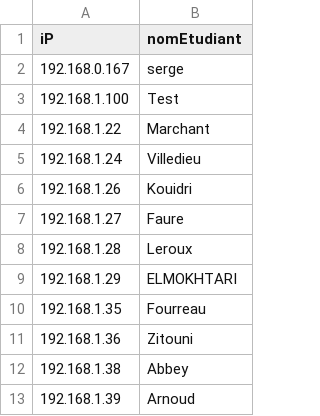
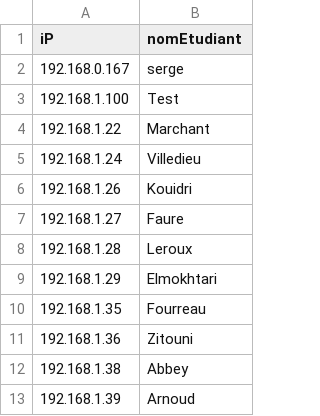
Before and after one commit to SD-CIEL/AdminSysControle, a CSV file: IPEtudiants.csv, drawn as a sheet.

```diff
--- a/IPEtudiants.csv
+++ b/IPEtudiants.csv
@@ -8,3 +8,3 @@ iP,nomEtudiant
 192.168.1.28,Leroux
-192.168.1.29,ELMOKHTARI
+192.168.1.29,Elmokhtari
 192.168.1.35,Fourreau
```
Also changed, not shown: controle.csv.
